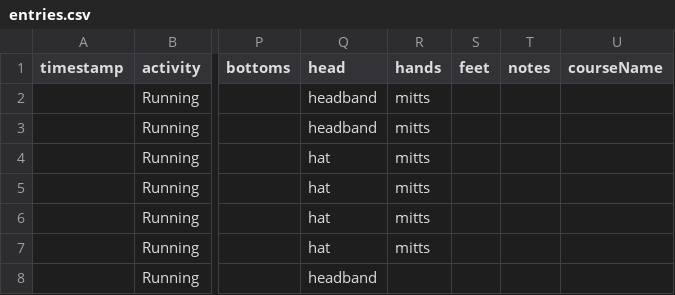
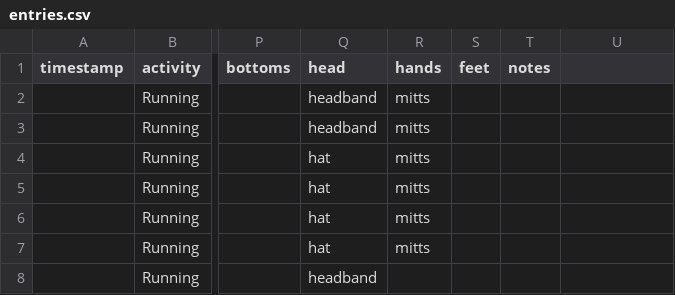
Before and after one commit to kathy-ems/adventure-wear-ios-app, a CSV file: migration/entries.csv, drawn as a sheet; only a part is shown, gaps mark what is left out; the diff names each change by its address in the sheet, - before the commit and + after, or states it on an @@ line.

```diff
--- a/migration/entries.csv
+++ b/migration/entries.csv
-U1: courseName
+U1: (empty)
```
Also changed, not shown: 5 other files.
